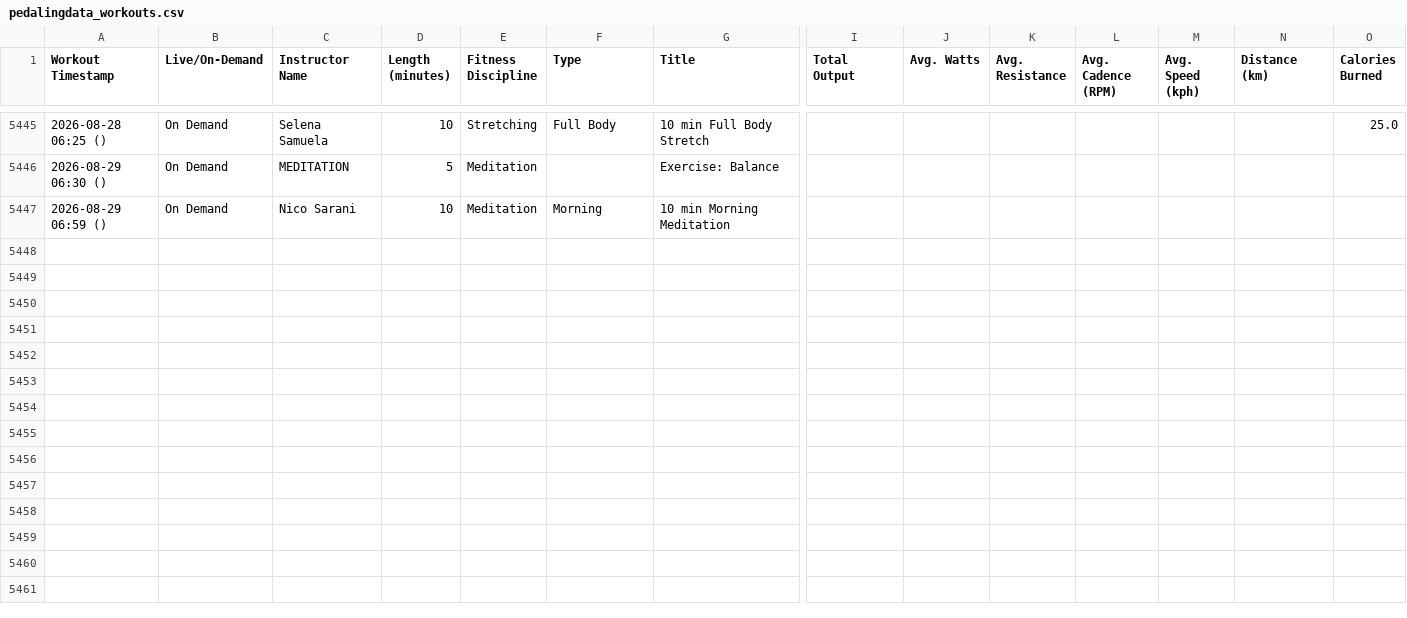
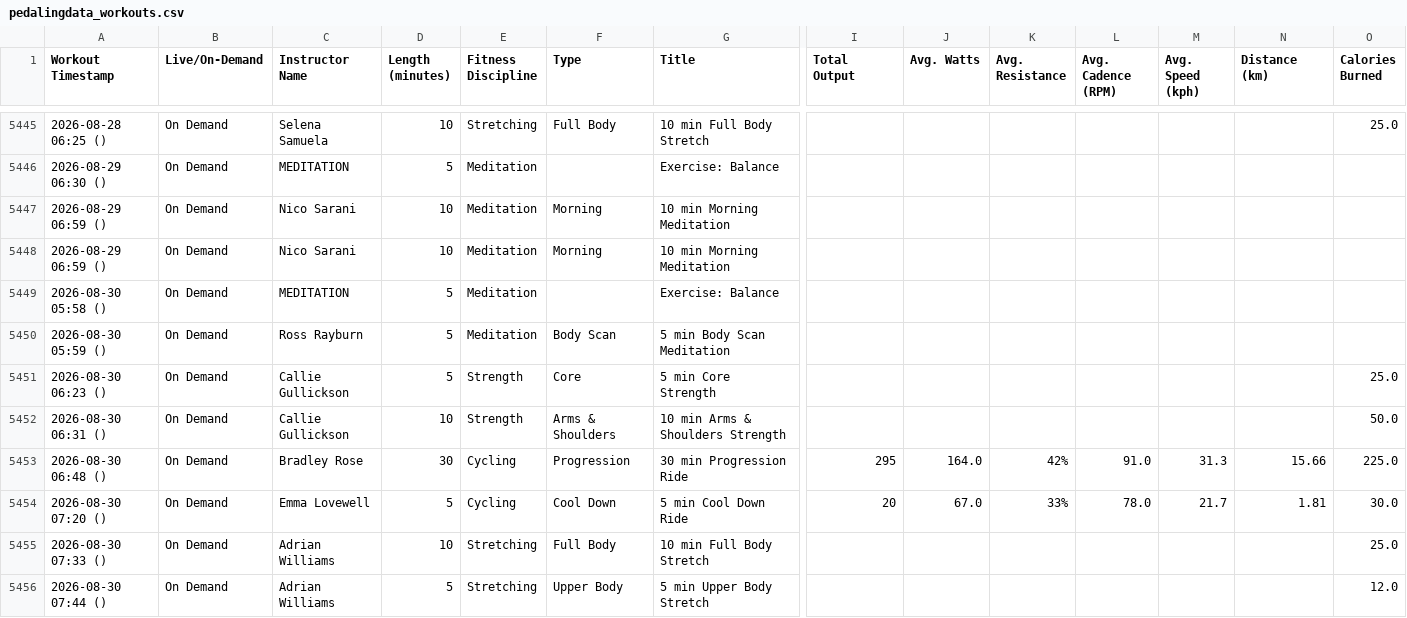
Before and after one commit to soroosj/peloton-dashboard, a CSV file: pedalingdata_workouts.csv, drawn as a sheet; only a part is shown, gaps mark what is left out; rows hold the shown columns only; the diff names each change by its address in the sheet, - before the commit and + after, or states it on an @@ line.

Commit message:
Auto-update CSV 2026-08-30 20:00

```diff
--- a/pedalingdata_workouts.csv
+++ b/pedalingdata_workouts.csv
+row 5448: 2026-08-29 06:59 () | On Demand | Nico Sarani | 10 | Meditation | Morning | 10 min Morning Meditation
+row 5449: 2026-08-30 05:58 () | On Demand | MEDITATION | 5 | Meditation |  | Exercise: Balance
+row 5450: 2026-08-30 05:59 () | On Demand | Ross Rayburn | 5 | Meditation | Body Scan | 5 min Body Scan Meditation
+row 5451: 2026-08-30 06:23 () | On Demand | Callie Gullickson | 5 | Strength | Core | 5 min Core Strength |  |  |  |  |  |  | 25.0
+row 5452: 2026-08-30 06:31 () | On Demand | Callie Gullickson | 10 | Strength | Arms & Shoulders | 10 min Arms & Shoulders Strength |  |  |  |  |  |  | 50.0
+row 5453: 2026-08-30 06:48 () | On Demand | Bradley Rose | 30 | Cycling | Progression | 30 min Progression Ride | 295 | 164.0 | 42% | 91.0 | 31.3 | 15.66 | 225.0
+row 5454: 2026-08-30 07:20 () | On Demand | Emma Lovewell | 5 | Cycling | Cool Down | 5 min Cool Down Ride | 20 | 67.0 | 33% | 78.0 | 21.7 | 1.81 | 30.0
+row 5455: 2026-08-30 07:33 () | On Demand | Adrian Williams | 10 | Stretching | Full Body | 10 min Full Body Stretch |  |  |  |  |  |  | 25.0
+row 5456: 2026-08-30 07:44 () | On Demand | Adrian Williams | 5 | Stretching | Upper Body | 5 min Upper Body Stretch |  |  |  |  |  |  | 12.0
```
